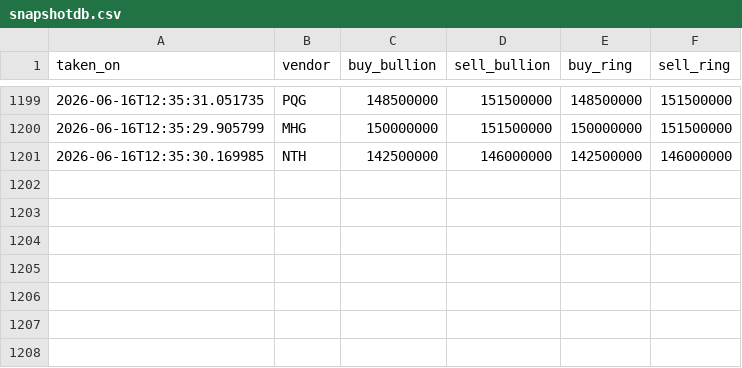
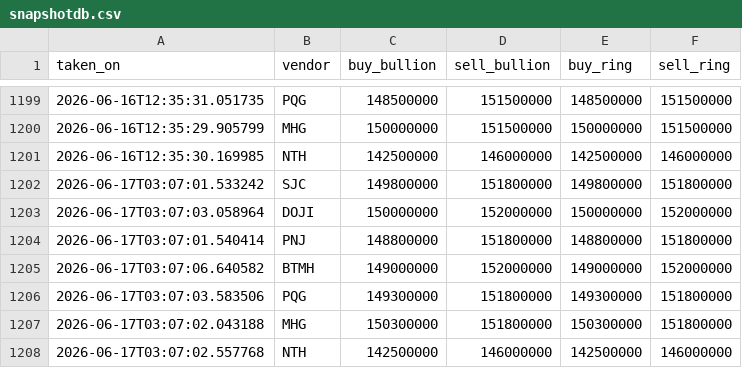
Before and after one commit to SpikeVN/golddb, a CSV file: data/snapshotdb.csv, drawn as a sheet; only a part is shown, gaps mark what is left out; the diff names each change by its address in the sheet, - before the commit and + after, or states it on an @@ line.

```diff
--- a/data/snapshotdb.csv
+++ b/data/snapshotdb.csv
+row 1202: 2026-06-17T03:07:01.533242 | SJC | 149800000 | 151800000 | 149800000 | 151800000
+row 1203: 2026-06-17T03:07:03.058964 | DOJI | 150000000 | 152000000 | 150000000 | 152000000
+row 1204: 2026-06-17T03:07:01.540414 | PNJ | 148800000 | 151800000 | 148800000 | 151800000
+row 1205: 2026-06-17T03:07:06.640582 | BTMH | 149000000 | 152000000 | 149000000 | 152000000
+row 1206: 2026-06-17T03:07:03.583506 | PQG | 149300000 | 151800000 | 149300000 | 151800000
+row 1207: 2026-06-17T03:07:02.043188 | MHG | 150300000 | 151800000 | 150300000 | 151800000
+row 1208: 2026-06-17T03:07:02.557768 | NTH | 142500000 | 146000000 | 142500000 | 146000000
```
Also changed, not shown: 1 other file.
